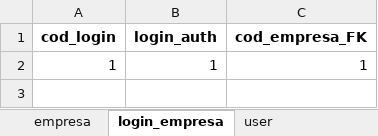
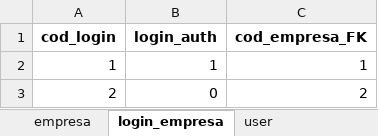
Before and after one commit to GustavoSaba/EcoScoreIARA, an Excel workbook: database/banco.xlsx, sheet login_empresa, drawn as a sheet; values as stored, in another font and other column widths than the file's, no borders; the diff names each change by its address in the sheet, - before the commit and + after, or states it on an @@ line.

Commit message:
login-perguntas

```diff
--- a/database/banco.xlsx (sheet login_empresa)
+++ b/database/banco.xlsx (sheet login_empresa)
+row 3: 2 | 0 | 2
```
Also changed, not shown: sheet pergunta, sheet categoria, sheet empresa, 7 other files.
